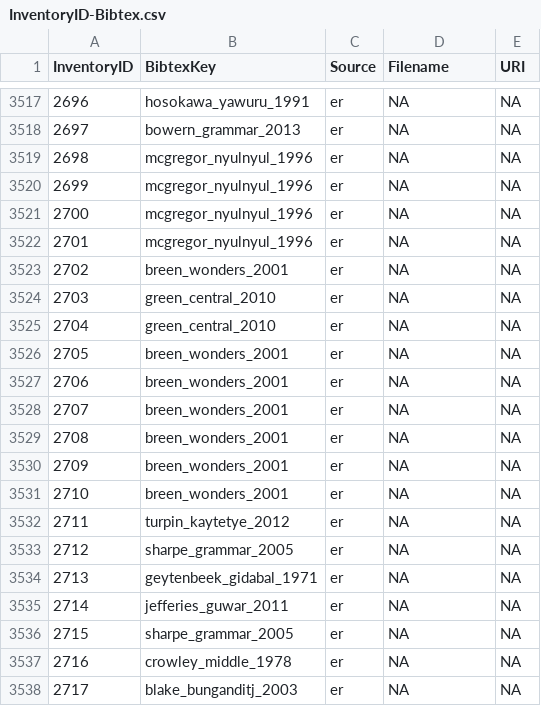
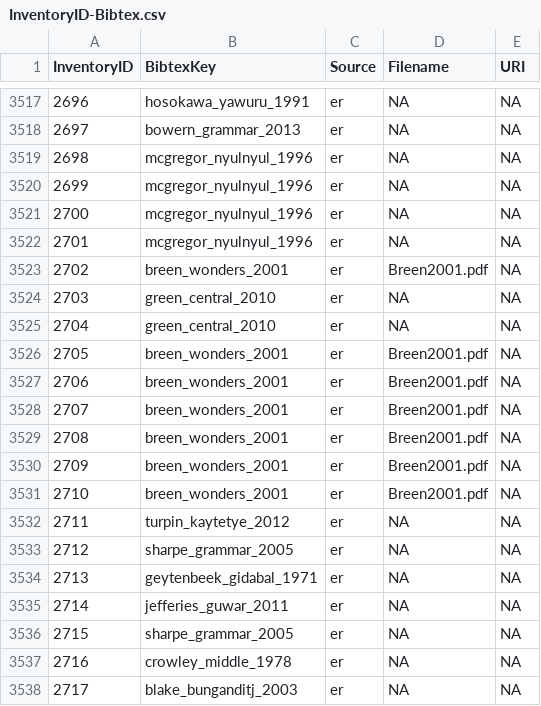
Before and after one commit to phoible/dev, a CSV file: mappings/InventoryID-Bibtex.csv, drawn as a sheet; only a part is shown, gaps mark what is left out.

Commit message:
adds phono squib for source (#303)

```diff
--- a/mappings/InventoryID-Bibtex.csv
+++ b/mappings/InventoryID-Bibtex.csv
@@ -3522,11 +3522,11 @@ InventoryID,BibtexKey,Source,Filename,URI
 2701,mcgregor_nyulnyul_1996,er,NA,NA
-2702,breen_wonders_2001,er,NA,NA
+2702,breen_wonders_2001,er,Breen2001.pdf,NA
 2703,green_central_2010,er,NA,NA
 2704,green_central_2010,er,NA,NA
-2705,breen_wonders_2001,er,NA,NA
-2706,breen_wonders_2001,er,NA,NA
-2707,breen_wonders_2001,er,NA,NA
-2708,breen_wonders_2001,er,NA,NA
-2709,breen_wonders_2001,er,NA,NA
-2710,breen_wonders_2001,er,NA,NA
+2705,breen_wonders_2001,er,Breen2001.pdf,NA
+2706,breen_wonders_2001,er,Breen2001.pdf,NA
+2707,breen_wonders_2001,er,Breen2001.pdf,NA
+2708,breen_wonders_2001,er,Breen2001.pdf,NA
+2709,breen_wonders_2001,er,Breen2001.pdf,NA
+2710,breen_wonders_2001,er,Breen2001.pdf,NA
 2711,turpin_kaytetye_2012,er,NA,NA
```
